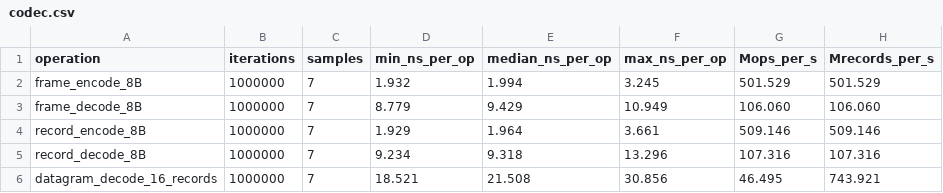
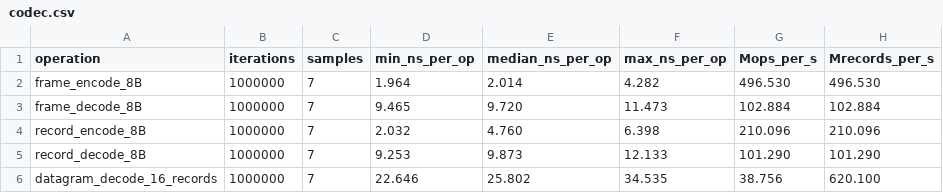
Before and after one commit to i-Charlys/zcrudp, a CSV file: docs/bench/codec.csv, drawn as a sheet.

```diff
--- a/docs/bench/codec.csv
+++ b/docs/bench/codec.csv
@@ -1,6 +1,6 @@
 operation,iterations,samples,min_ns_per_op,median_ns_per_op,max_ns_per_op,Mops_per_s,Mrecords_per_s
-frame_encode_8B,1000000,7,1.932,1.994,3.245,501.529,501.529
-frame_decode_8B,1000000,7,8.779,9.429,10.949,106.060,106.060
-record_encode_8B,1000000,7,1.929,1.964,3.661,509.146,509.146
-record_decode_8B,1000000,7,9.234,9.318,13.296,107.316,107.316
-datagram_decode_16_records,1000000,7,18.521,21.508,30.856,46.495,743.921
+frame_encode_8B,1000000,7,1.964,2.014,4.282,496.530,496.530
+frame_decode_8B,1000000,7,9.465,9.720,11.473,102.884,102.884
+record_encode_8B,1000000,7,2.032,4.760,6.398,210.096,210.096
+record_decode_8B,1000000,7,9.253,9.873,12.133,101.290,101.290
+datagram_decode_16_records,1000000,7,22.646,25.802,34.535,38.756,620.100
```
Also changed, not shown: 7 other files.
